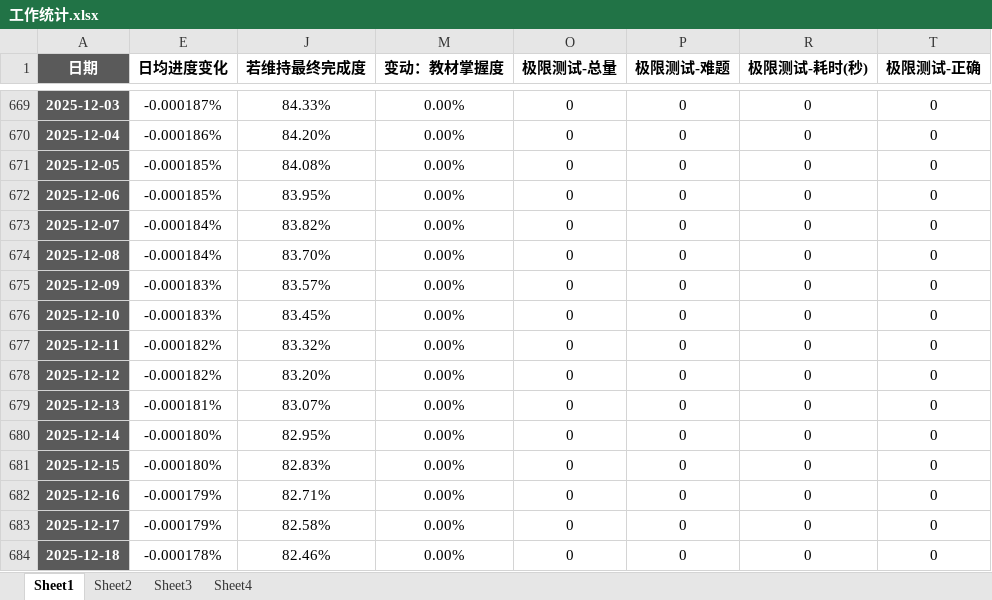
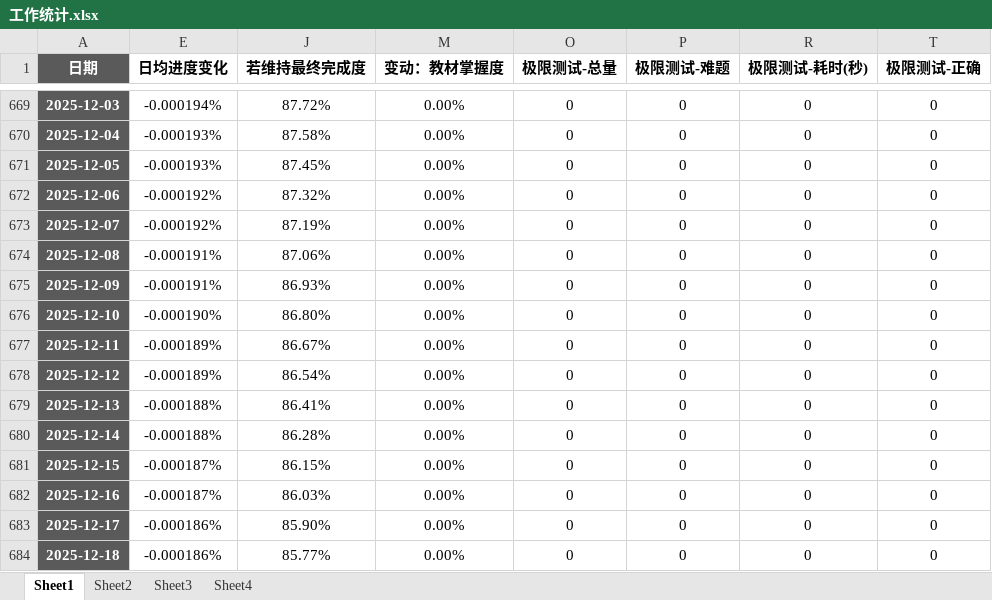
Before and after one commit to AlucardNosferatu/NPEE, an Excel workbook: 工作统计.xlsx, sheet Sheet1, drawn as a sheet; only a part is shown, gaps mark what is left out; values as stored, in another font and other column widths than the file's, no borders; conditional formats not drawn; the diff covers the shown part only; the diff names each change by its address in the sheet, - before the commit and + after, or states it on an @@ line.

```diff
--- a/工作统计.xlsx (sheet Sheet1)
+++ b/工作统计.xlsx (sheet Sheet1)
-E669 (日均进度变化): -0.000187%
+E669 (日均进度变化): -0.000194%
-J669 (若维持最终完成度): 84.33%
+J669 (若维持最终完成度): 87.72%
-E670 (日均进度变化): -0.000186%
+E670 (日均进度变化): -0.000193%
-J670 (若维持最终完成度): 84.20%
+J670 (若维持最终完成度): 87.58%
-E671 (日均进度变化): -0.000185%
+E671 (日均进度变化): -0.000193%
-J671 (若维持最终完成度): 84.08%
+J671 (若维持最终完成度): 87.45%
-E672 (日均进度变化): -0.000185%
+E672 (日均进度变化): -0.000192%
-J672 (若维持最终完成度): 83.95%
+J672 (若维持最终完成度): 87.32%
-E673 (日均进度变化): -0.000184%
+E673 (日均进度变化): -0.000192%
-J673 (若维持最终完成度): 83.82%
+J673 (若维持最终完成度): 87.19%
-E674 (日均进度变化): -0.000184%
+E674 (日均进度变化): -0.000191%
-J674 (若维持最终完成度): 83.70%
+J674 (若维持最终完成度): 87.06%
-E675 (日均进度变化): -0.000183%
+E675 (日均进度变化): -0.000191%
-J675 (若维持最终完成度): 83.57%
+J675 (若维持最终完成度): 86.93%
-E676 (日均进度变化): -0.000183%
+E676 (日均进度变化): -0.000190%
-J676 (若维持最终完成度): 83.45%
+J676 (若维持最终完成度): 86.80%
-E677:E678 (日均进度变化): -0.000182%
+E677:E678 (日均进度变化): -0.000189%
-J677 (若维持最终完成度): 83.32%
+J677 (若维持最终完成度): 86.67%
-J678 (若维持最终完成度): 83.20%
+J678 (若维持最终完成度): 86.54%
-E679 (日均进度变化): -0.000181%
+E679 (日均进度变化): -0.000188%
-J679 (若维持最终完成度): 83.07%
+J679 (若维持最终完成度): 86.41%
-E680 (日均进度变化): -0.000180%
+E680 (日均进度变化): -0.000188%
-J680 (若维持最终完成度): 82.95%
+J680 (若维持最终完成度): 86.28%
-E681 (日均进度变化): -0.000180%
+E681 (日均进度变化): -0.000187%
-J681 (若维持最终完成度): 82.83%
+J681 (若维持最终完成度): 86.15%
-E682 (日均进度变化): -0.000179%
+E682 (日均进度变化): -0.000187%
-J682 (若维持最终完成度): 82.71%
+J682 (若维持最终完成度): 86.03%
-E683 (日均进度变化): -0.000179%
+E683 (日均进度变化): -0.000186%
-J683 (若维持最终完成度): 82.58%
+J683 (若维持最终完成度): 85.90%
-E684 (日均进度变化): -0.000178%
+E684 (日均进度变化): -0.000186%
-J684 (若维持最终完成度): 82.46%
+J684 (若维持最终完成度): 85.77%
```
Also changed, not shown: 48 edited cells elsewhere in this sheet, sheet Sheet4, sheet Sheet3, sheet Sheet2, hidden cells, charts or pictures, 工作报告.xlsx, 工作日志.xlsx.
